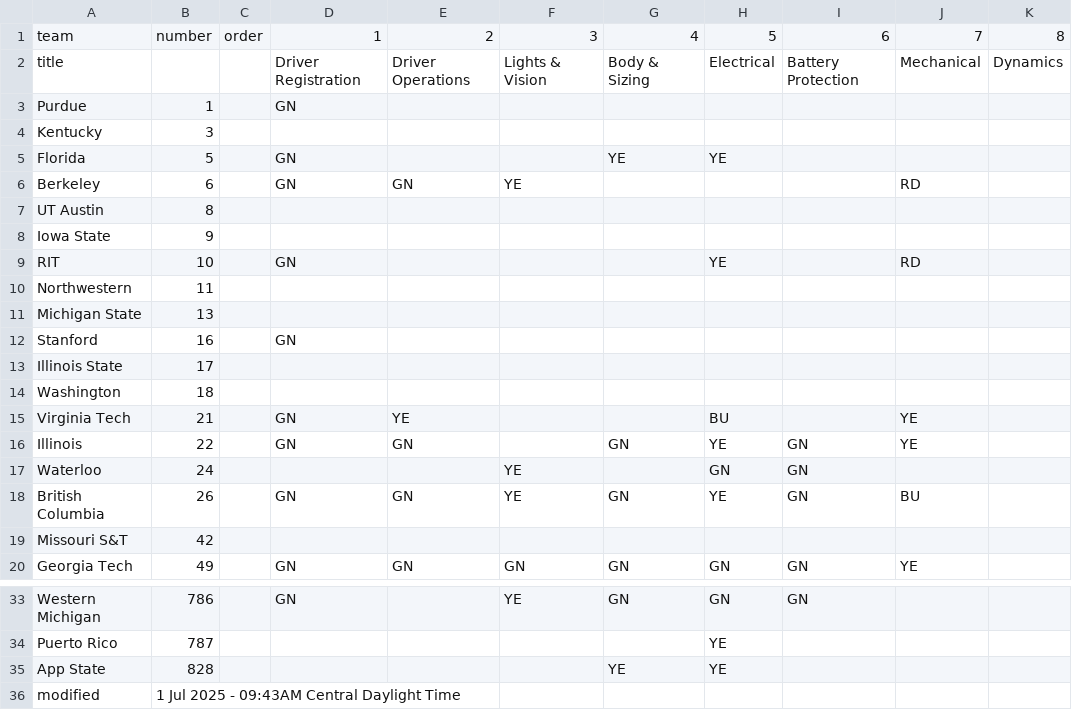
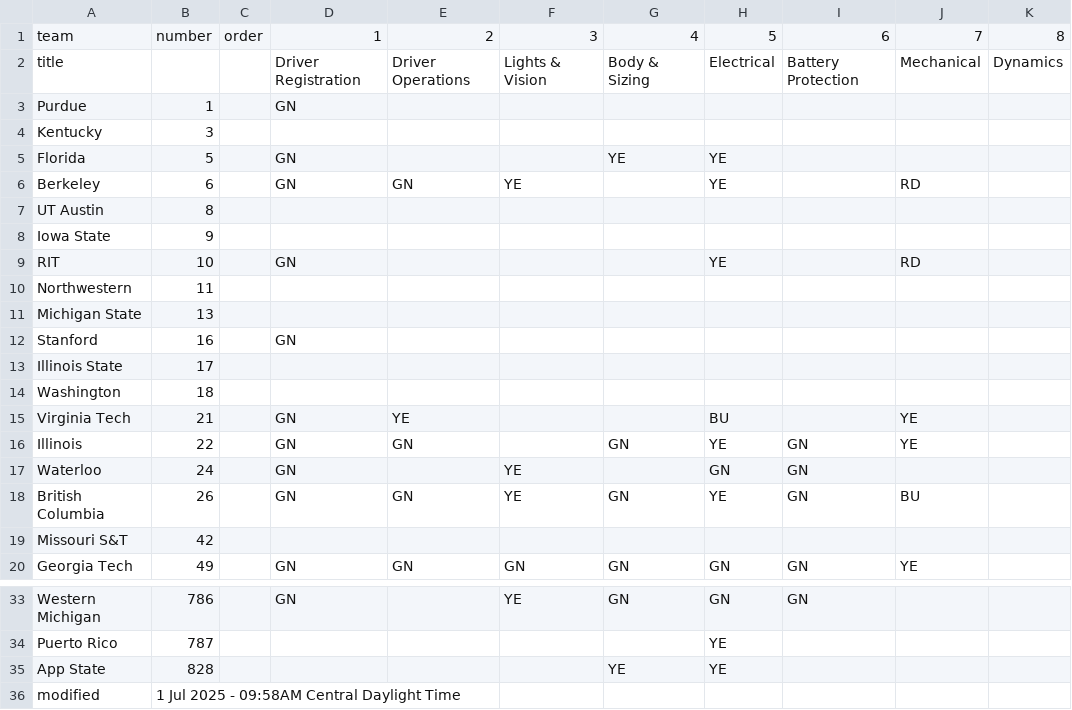
Before and after one commit to jtmullen/fsgp-2025-site, a CSV file: _data/scrutineering.csv, drawn as a sheet; only a part is shown, gaps mark what is left out; the diff names each change by its address in the sheet, - before the commit and + after, or states it on an @@ line.

```diff
--- a/_data/scrutineering.csv
+++ b/_data/scrutineering.csv
-H6: (empty)
+H6: YE
-D17: (empty)
+D17: GN
-B36: 1 Jul 2025 - 09:43AM Central Daylight Time
+B36: 1 Jul 2025 - 09:58AM Central Daylight Time
```
